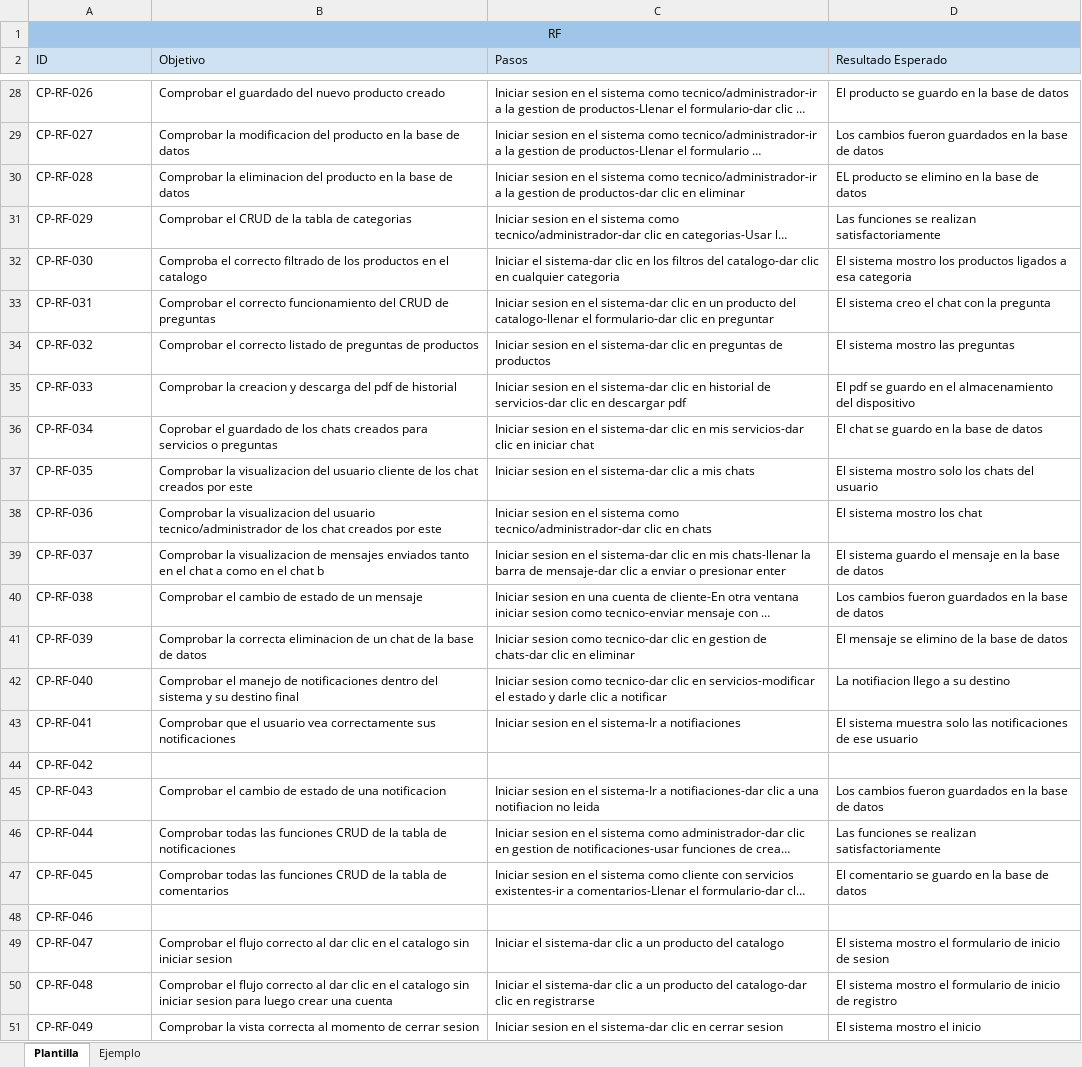
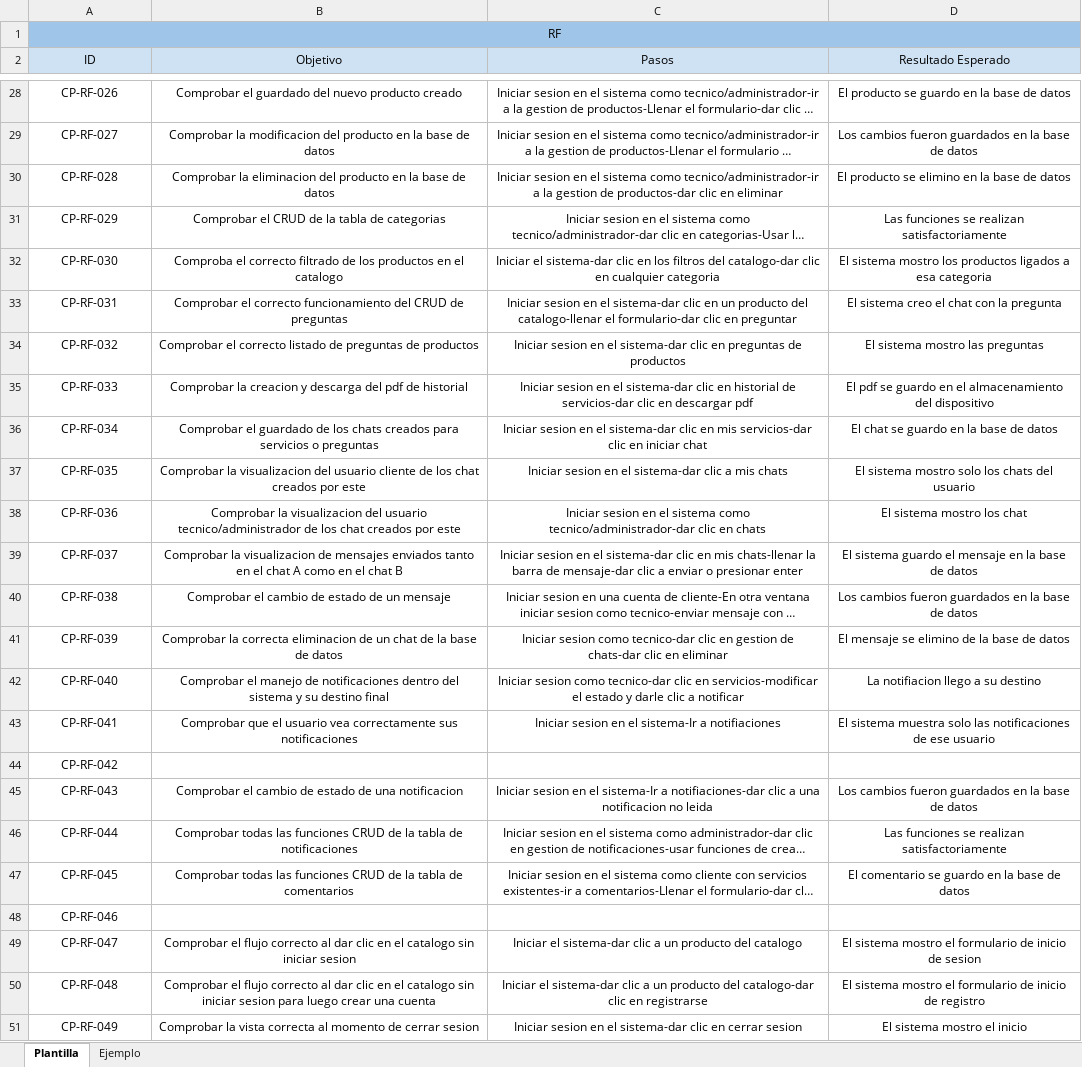
Before and after one commit to david02d12/Taller-Introductorio-QA-00, an Excel workbook: Casos_Prueba.xlsx, sheet Plantilla, drawn as a sheet; only a part is shown, gaps mark what is left out; long unchanged cells end in …; values as stored, in another font and other column widths than the file's, no borders; charts and pictures not drawn; the diff covers the shown part only; the diff names each change by its address in the sheet, - before the commit and + after, or states it on an @@ line.

```diff
--- a/Casos_Prueba.xlsx (sheet Plantilla)
+++ b/Casos_Prueba.xlsx (sheet Plantilla)
-A2:D2 alignment: left
+A2:D2 alignment: center
-A28:D43 alignment: left
+A28:D43 alignment: center
-D30 (Resultado Esperado): EL producto se elimino en la base de datos
+D30 (Resultado Esperado): El producto se elimino en la base de datos
-B36 (Objetivo): Coprobar el guardado…
+B36 (Objetivo): Comprobar el guardado…
-B39 (Objetivo): …el chat a como en el chat b
+B39 (Objetivo): …el chat A como en el chat B
-A44 alignment: left
+A44 alignment: center
-A45:D47 alignment: left
+A45:D47 alignment: center
-C45 (Pasos): …a una notifiacion no leida
+C45 (Pasos): …a una notificacion no leida
-A48 alignment: left
+A48 alignment: center
-A49:D51 alignment: left
+A49:D51 alignment: center
```
Also changed, not shown: 2 edited cells and cell formats elsewhere in this sheet, charts or pictures.
